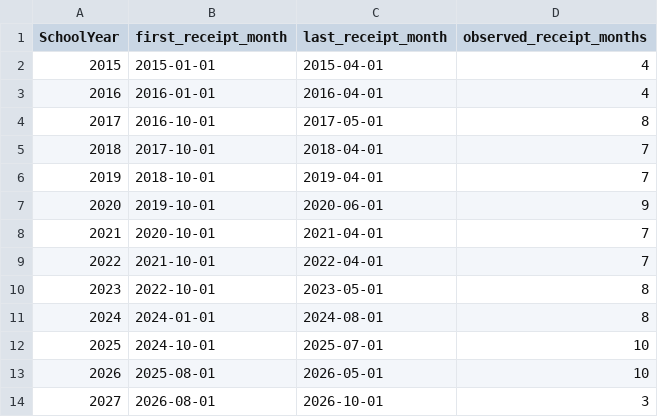
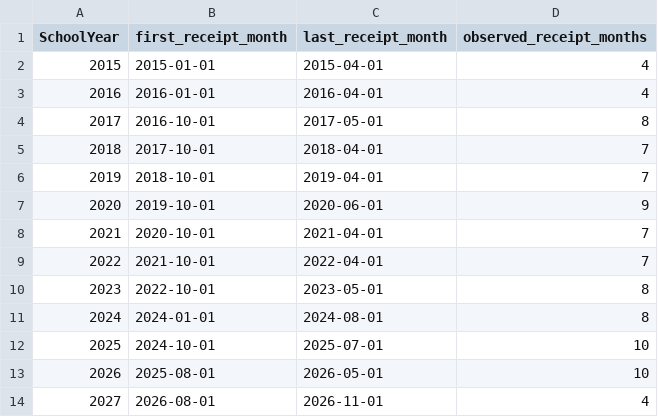
Before and after one commit to MatthewFaiello/fafsa_template, a CSV file: prep/validation/production_qa_month_spans.csv, drawn as a sheet.

```diff
--- a/prep/validation/production_qa_month_spans.csv
+++ b/prep/validation/production_qa_month_spans.csv
@@ -13,2 +13,2 @@ SchoolYear,first_receipt_month,last_receipt_month,observed_receipt_months
 2026,2025-08-01,2026-05-01,10
-2027,2026-08-01,2026-10-01,3
+2027,2026-08-01,2026-11-01,4
```
Also changed, not shown: prep/validation/production_qa_year_summary.csv.
